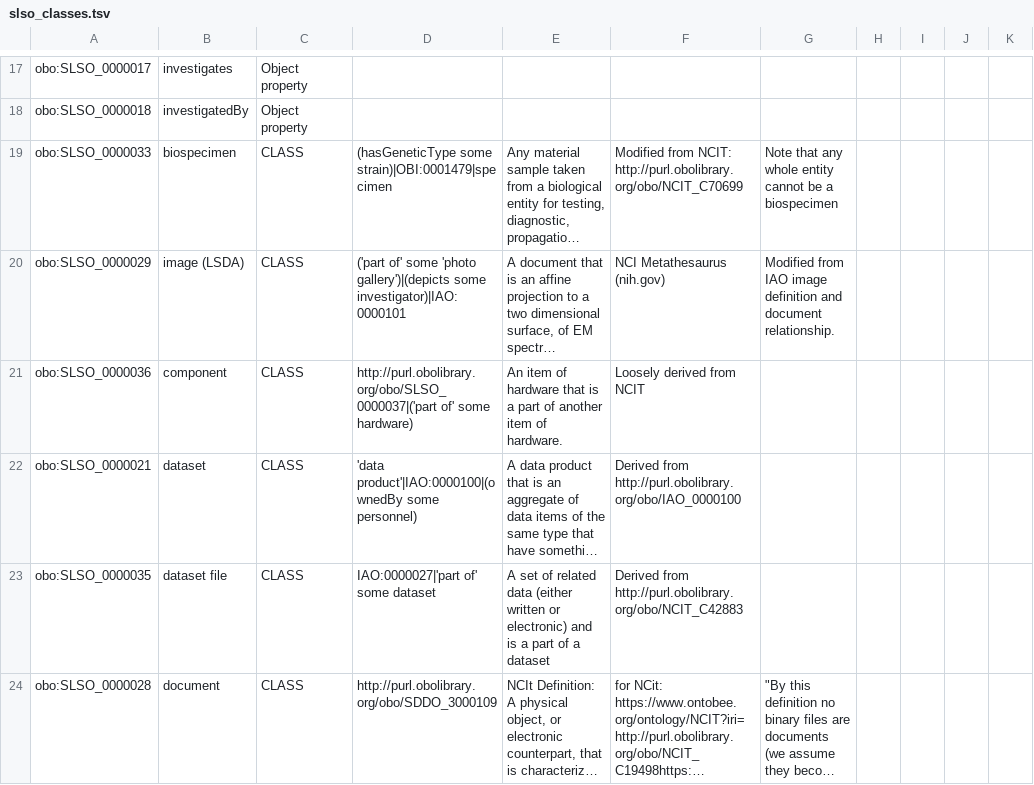
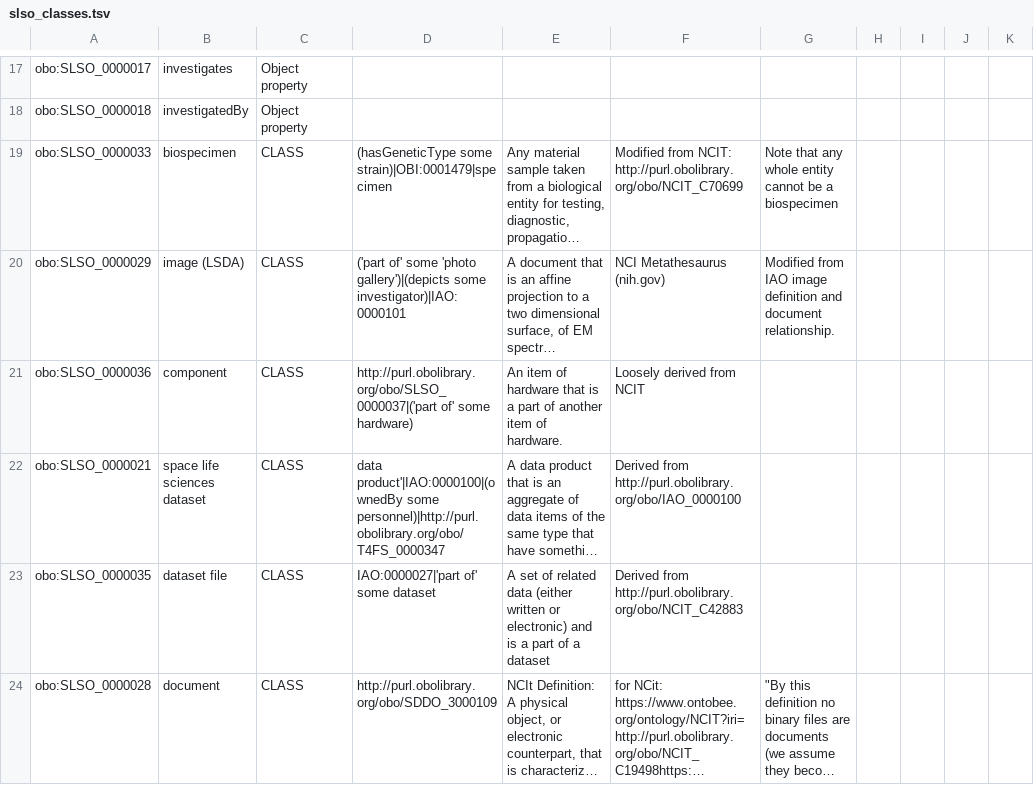
Before and after one commit to nasa/LSDAO, a TSV file: src/ontology/templates/slso_classes.tsv, drawn as a sheet; only a part is shown, gaps mark what is left out; long unchanged cells end in …; the diff names each change by its address in the sheet, - before the commit and + after, or states it on an @@ line.

Commit message:
Add T4FS import
And redefine dataset as subclass of T4FS dataset

```diff
--- a/src/ontology/templates/slso_classes.tsv
+++ b/src/ontology/templates/slso_classes.tsv
-B22: dataset
+B22: space life sciences dataset
-D22: 'data product'|IAO:0000100|(ownedBy some personnel)
+D22: data product'|IAO:0000100|(ownedBy some personnel)|http://purl.obolibrary.org/obo/T4FS_0000347
```
Also changed, not shown: 2 other files.
